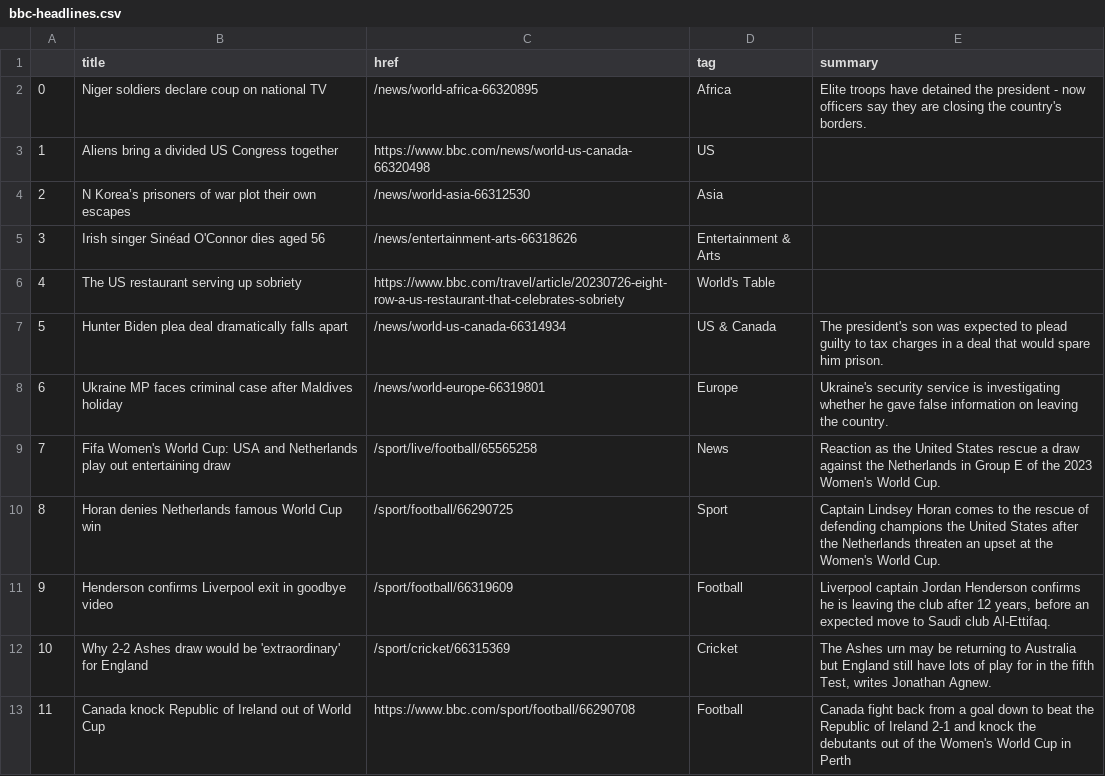
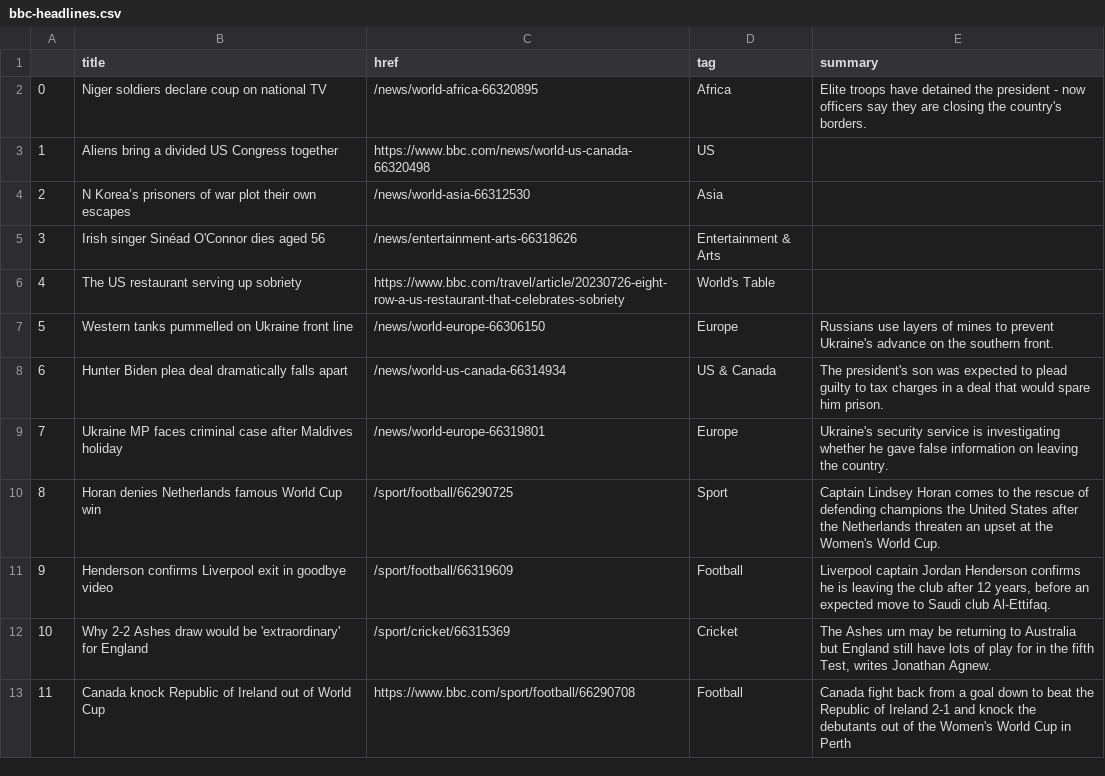
Before and after one commit to jbolster252/scraper.py, a CSV file: bbc-headlines.csv, drawn as a sheet; only a part is shown; removed rows and columns are numbered as before the commit, all else as after; the diff names each change by its address in the sheet, - before the commit and + after, or states it on an @@ line.

```diff
--- a/bbc-headlines.csv
+++ b/bbc-headlines.csv
+row 7: 5 | Western tanks pummelled on Ukraine front line | /news/world-europe-66306150 | Europe | Russians use layers of mines to prevent Ukraine's advance on the southern front.
@@ column A renumbered between rows 8 and 9 @@
-row 9: 7 | Fifa Women's World Cup: USA and Netherlands play out entertaining draw | /sport/live/football/65565258 | News | Reaction as the United States rescue a draw against the Netherlands in Group E of the 2023 Women's World Cup.
```
